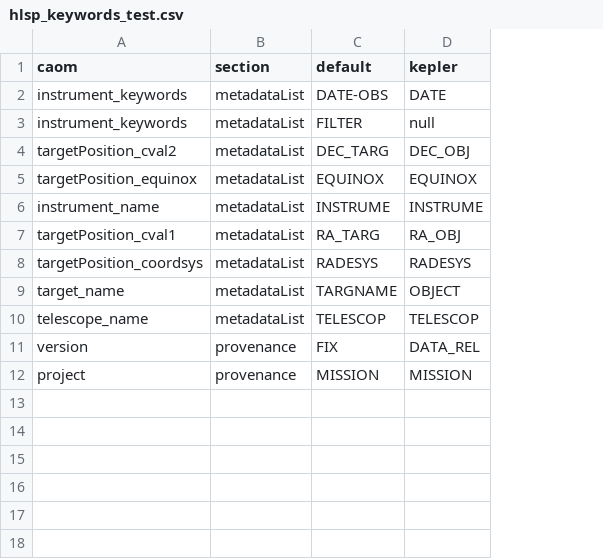
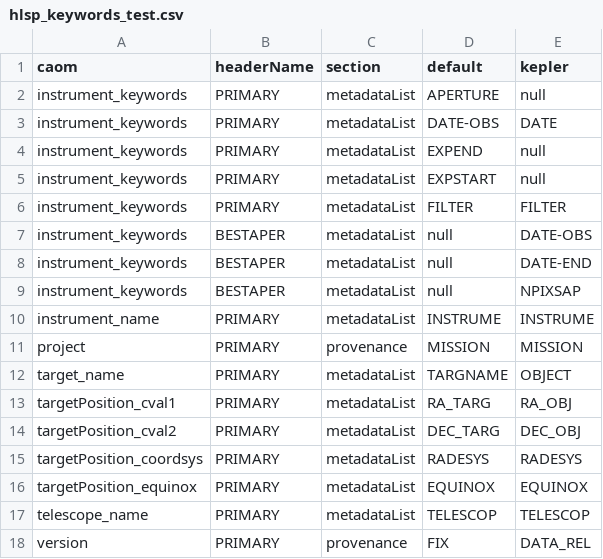
Before and after one commit to spacetelescope/MAST_HLSP, a CSV file: PREP_CAOM/resources/hlsp_keywords_test.csv, drawn as a sheet; addresses are those after the commit; the diff names each change by its address in the sheet, - before the commit and + after, or states it on an @@ line.

Commit message:
Adding 'headerName' column to hlsp_keywords table.Testing with a CAOMxml class.

```diff
--- a/PREP_CAOM/resources/hlsp_keywords_test.csv
+++ b/PREP_CAOM/resources/hlsp_keywords_test.csv
+column B (headerName), row 3: PRIMARY; row 5: PRIMARY; row 14: PRIMARY; rows 16-18: all PRIMARY
+row 2: instrument_keywords | PRIMARY | metadataList | APERTURE | null
+row 4: instrument_keywords | PRIMARY | metadataList | EXPEND | null
-D5 (default): FILTER
+D5 (default): EXPSTART
+row 6: instrument_keywords | PRIMARY | metadataList | FILTER | FILTER
+row 7: instrument_keywords | BESTAPER | metadataList | null | DATE-OBS
+row 8: instrument_keywords | BESTAPER | metadataList | null | DATE-END
+row 9: instrument_keywords | BESTAPER | metadataList | null | NPIXSAP
@@ row 6 moved to row 10: instrument_name @@
@@ row 12 moved to row 11: project @@
@@ row 9 moved to row 12: target_name @@
@@ row 7 moved to row 13: targetPosition_cval1 @@
@@ row 8 moved to row 15: targetPosition_coordsys @@
```
Also changed, not shown: 6 other files.
